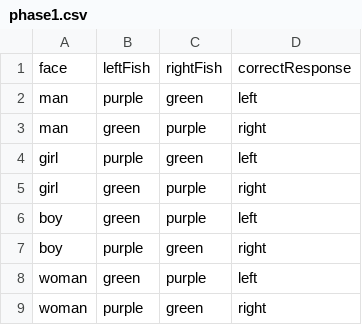
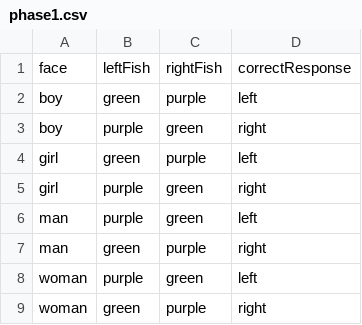
Before and after one commit to jlmojicaperez/GluckLab, a CSV file: fish15/experimentFiles/phase1.csv, drawn as a sheet.

```diff
--- a/fish15/experimentFiles/phase1.csv
+++ b/fish15/experimentFiles/phase1.csv
@@ -1,9 +1,9 @@
 face,leftFish,rightFish,correctResponse
+boy,green,purple,left
+boy,purple,green,right
+girl,green,purple,left
+girl,purple,green,right
 man,purple,green,left
 man,green,purple,right
-girl,purple,green,left
-girl,green,purple,right
-boy,green,purple,left
-boy,purple,green,right
-woman,green,purple,left
-woman,purple,green,right
+woman,purple,green,left
+woman,green,purple,right
```
Also changed, not shown: fish15/data/Fish15_test.csv, fish15/experimentFiles/phase2.csv, 39 other files.
